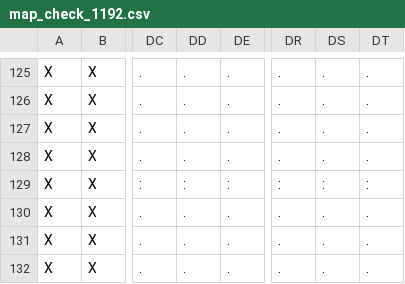
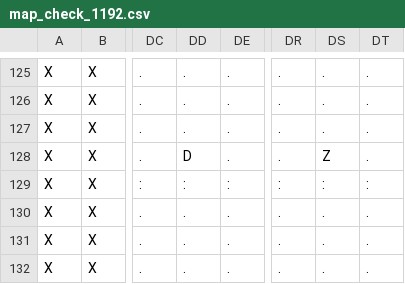
Before and after one commit to gmilette/zeldabot, a CSV file: paths/map_check_1192.csv, drawn as a sheet; only a part is shown, gaps mark what is left out; the diff covers the shown part only; the diff names each change by its address in the sheet, - before the commit and + after, or states it on an @@ line.

```diff
--- a/paths/map_check_1192.csv
+++ b/paths/map_check_1192.csv
-DD128: .
+DD128: D
-DS128: .
+DS128: Z
```
Also changed, not shown: 12 edited cells elsewhere in this file, paths/map_check_1192_r.csv, paths/map_check_1192_rgstar.csv, 12 other files.
